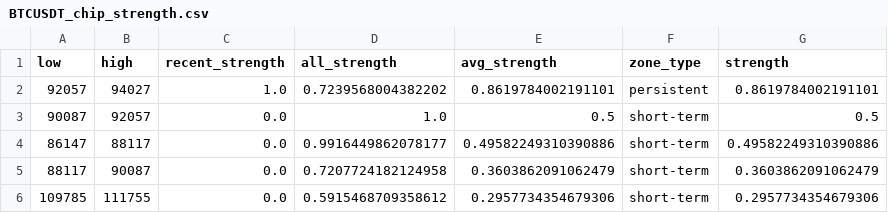
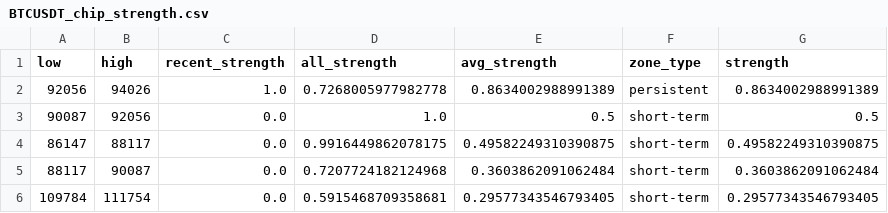
Before and after one commit to CMUJIN/crypto_csi_toolkit, a CSV file: docs/BTCUSDT_chip_strength.csv, drawn as a sheet.

```diff
--- a/docs/BTCUSDT_chip_strength.csv
+++ b/docs/BTCUSDT_chip_strength.csv
@@ -1,6 +1,6 @@
 low,high,recent_strength,all_strength,avg_strength,zone_type,strength
-92057,94027,1.0,0.7239568004382202,0.8619784002191101,persistent,0.8619784002191101
-90087,92057,0.0,1.0,0.5,short-term,0.5
-86147,88117,0.0,0.9916449862078177,0.49582249310390886,short-term,0.49582249310390886
-88117,90087,0.0,0.7207724182124958,0.3603862091062479,short-term,0.3603862091062479
-109785,111755,0.0,0.5915468709358612,0.2957734354679306,short-term,0.2957734354679306
+92056,94026,1.0,0.7268005977982778,0.8634002988991389,persistent,0.8634002988991389
+90087,92056,0.0,1.0,0.5,short-term,0.5
+86147,88117,0.0,0.9916449862078175,0.49582249310390875,short-term,0.49582249310390875
+88117,90087,0.0,0.7207724182124968,0.3603862091062484,short-term,0.3603862091062484
+109784,111754,0.0,0.5915468709358681,0.29577343546793405,short-term,0.29577343546793405
```
Also changed, not shown: docs/AAVEUSDT_chip_strength.csv, docs/ETHUSDT_chip_strength.csv, 15 other files.
